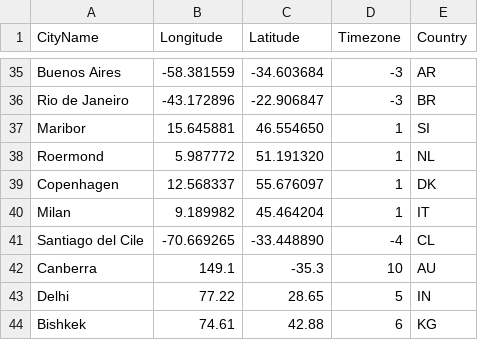
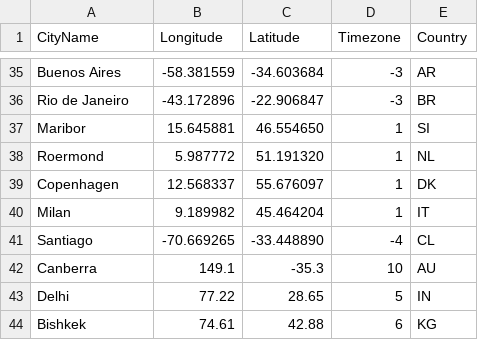
Before and after one commit to n-kb/weathercontext, a CSV file: data/cities.csv, drawn as a sheet; only a part is shown, gaps mark what is left out.

Commit message:
fixed santiago

```diff
--- a/data/cities.csv
+++ b/data/cities.csv
@@ -40,3 +40,3 @@ Copenhagen,12.568337,55.676097,1,DK
 Milan,9.189982,45.464204,1,IT
-Santiago del Cile,-70.669265,-33.448890,-4,CL
+Santiago,-70.669265,-33.448890,-4,CL
 Canberra,149.1,-35.3,10,AU
```
Also changed, not shown: 1 other file.
